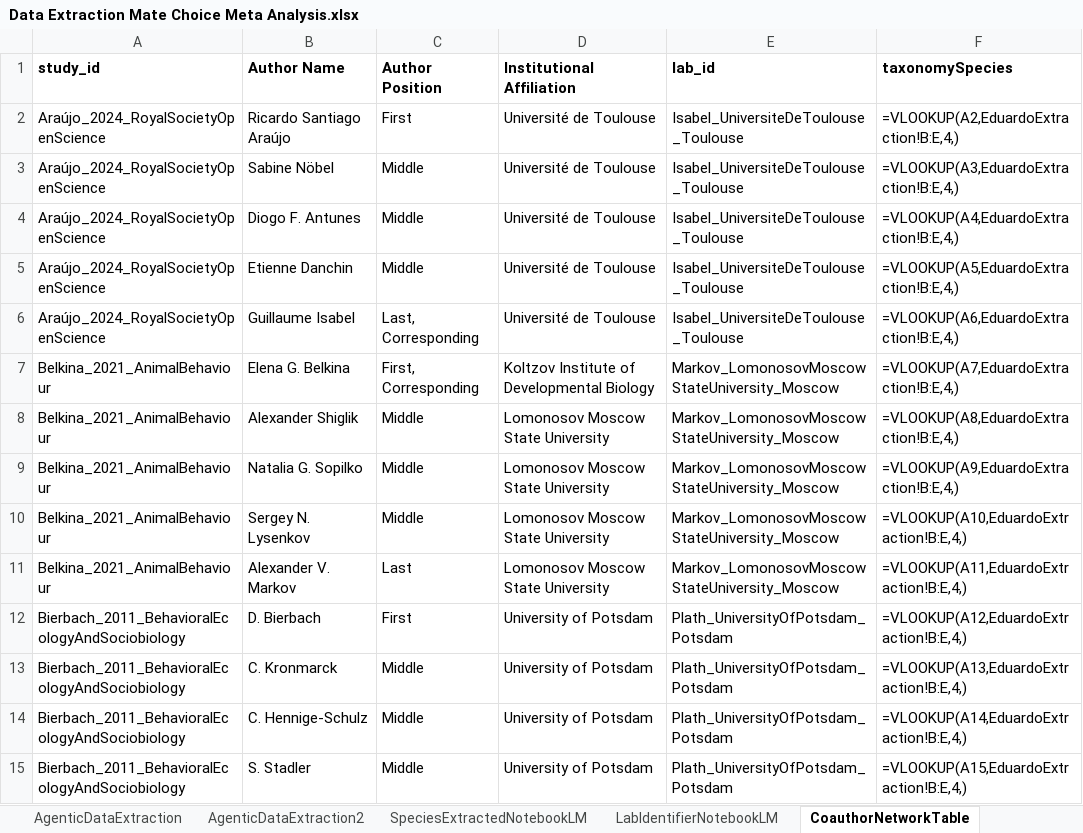
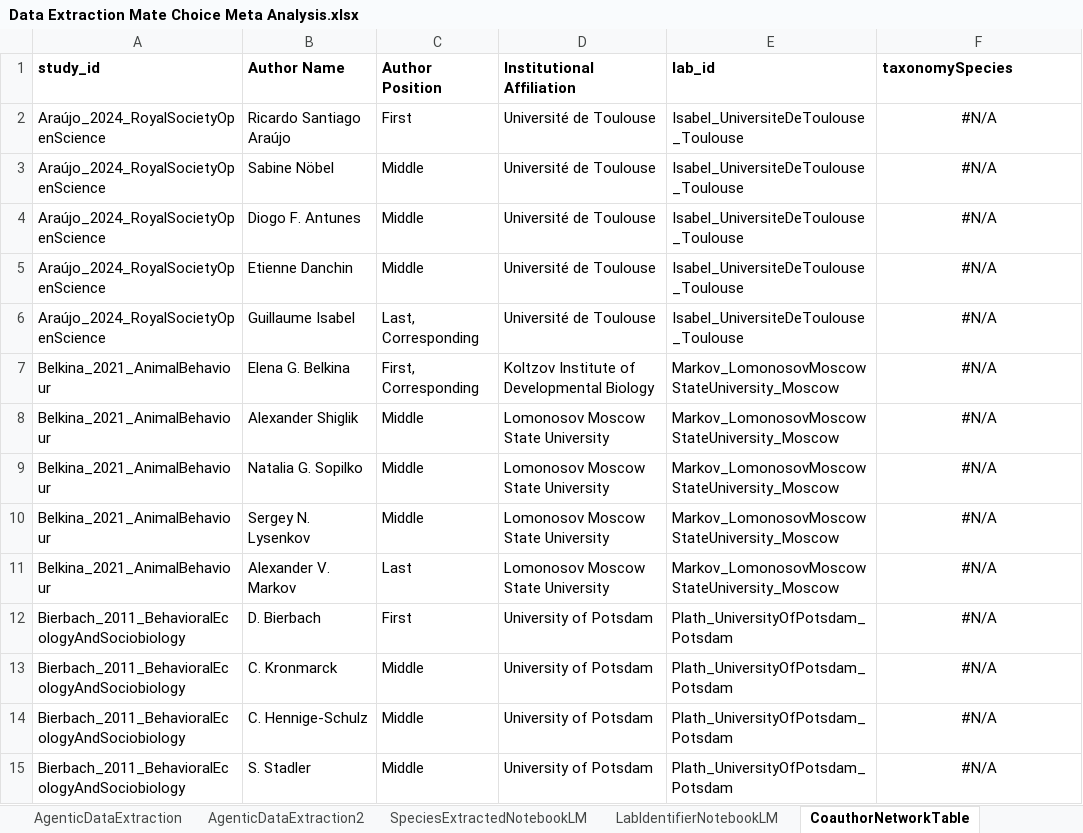
Before and after one commit to esantos2ua/mate_choice_meta, an Excel workbook: data/1_effect_size_calculation_pipeline/Data Extraction Mate Choice Meta Analysis.xlsx, sheet CoauthorNetworkTable, drawn as a sheet; only a part is shown; values as stored, in another font and other column widths than the file's, no borders; formulas without a stored value are shown as written; the diff covers the shown part only; the diff names each change by its address in the sheet, - before the commit and + after, or states it on an @@ line.

Commit message:
Copy original meta-analyses datasets to data folder and update repo structure

```diff
--- a/data/1_effect_size_calculation_pipeline/Data Extraction Mate Choice Meta Analysis.xlsx (sheet CoauthorNetworkTable)
+++ b/data/1_effect_size_calculation_pipeline/Data Extraction Mate Choice Meta Analysis.xlsx (sheet CoauthorNetworkTable)
-F2 (taxonomySpecies): =VLOOKUP(A2,EduardoExtraction!B:E,4,)
+F2 (taxonomySpecies): #N/A
-F2:F15 alignment: left
+F2:F15 alignment: center
-F3 (taxonomySpecies): =VLOOKUP(A3,EduardoExtraction!B:E,4,)
+F3 (taxonomySpecies): #N/A
-F4 (taxonomySpecies): =VLOOKUP(A4,EduardoExtraction!B:E,4,)
+F4 (taxonomySpecies): #N/A
-F5 (taxonomySpecies): =VLOOKUP(A5,EduardoExtraction!B:E,4,)
+F5 (taxonomySpecies): #N/A
-F6 (taxonomySpecies): =VLOOKUP(A6,EduardoExtraction!B:E,4,)
+F6 (taxonomySpecies): #N/A
-F7 (taxonomySpecies): =VLOOKUP(A7,EduardoExtraction!B:E,4,)
+F7 (taxonomySpecies): #N/A
-F8 (taxonomySpecies): =VLOOKUP(A8,EduardoExtraction!B:E,4,)
+F8 (taxonomySpecies): #N/A
-F9 (taxonomySpecies): =VLOOKUP(A9,EduardoExtraction!B:E,4,)
+F9 (taxonomySpecies): #N/A
-F10 (taxonomySpecies): =VLOOKUP(A10,EduardoExtraction!B:E,4,)
+F10 (taxonomySpecies): #N/A
-F11 (taxonomySpecies): =VLOOKUP(A11,EduardoExtraction!B:E,4,)
+F11 (taxonomySpecies): #N/A
-F12 (taxonomySpecies): =VLOOKUP(A12,EduardoExtraction!B:E,4,)
+F12 (taxonomySpecies): #N/A
-F13 (taxonomySpecies): =VLOOKUP(A13,EduardoExtraction!B:E,4,)
+F13 (taxonomySpecies): #N/A
-F14 (taxonomySpecies): =VLOOKUP(A14,EduardoExtraction!B:E,4,)
+F14 (taxonomySpecies): #N/A
-F15 (taxonomySpecies): =VLOOKUP(A15,EduardoExtraction!B:E,4,)
+F15 (taxonomySpecies): #N/A
```
Also changed, not shown: 130 edited cells and cell formats elsewhere in this sheet, sheet EduardoExtraction, 4 other files.
